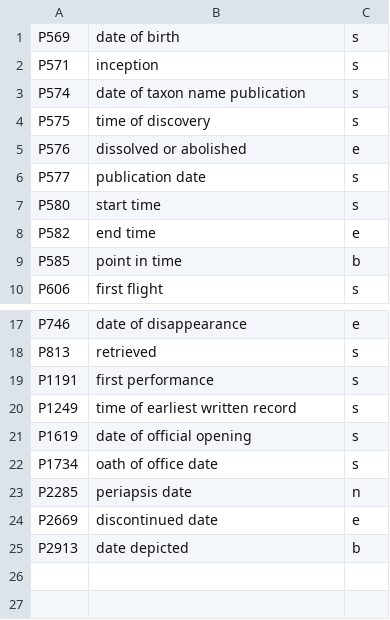
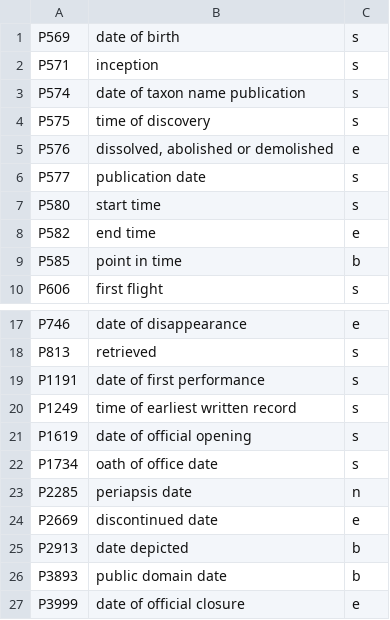
Before and after one commit to sgottsch/eventkg, a TSV file: src/resource/meta_data/wikidata/temporal_property_names.tsv, drawn as a sheet; only a part is shown, gaps mark what is left out.

```diff
--- a/src/resource/meta_data/wikidata/temporal_property_names.tsv
+++ b/src/resource/meta_data/wikidata/temporal_property_names.tsv
@@ -4,3 +4,3 @@ P574	date of taxon name publication	s
 P575	time of discovery	s
-P576	dissolved or abolished	e
+P576	dissolved, abolished or demolished	e
 P577	publication date	s
@@ -18,3 +18,3 @@ P746	date of disappearance	e
 P813	retrieved	s
-P1191	first performance	s
+P1191	date of first performance	s
 P1249	time of earliest written record	s
@@ -25 +25,3 @@ P2669	discontinued date	e
 P2913	date depicted	b
+P3893	public domain date	b
+P3999	date of official closure	e
```
Also changed, not shown: src/resource/meta_data/wikidata/property_names_locations.tsv, 3 other files.
